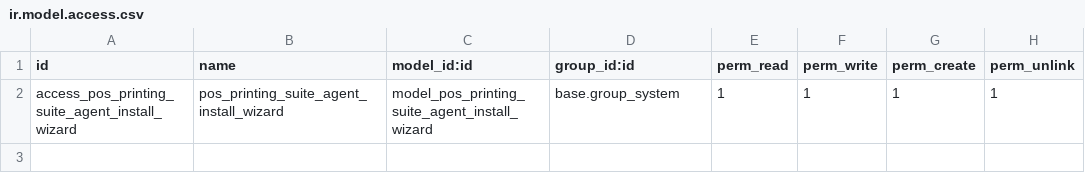
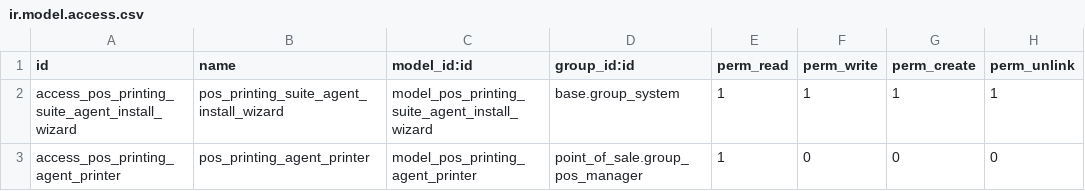
Before and after one commit to JoelStalin/Chefalitas, a CSV file: addons/pos_printing_suite/security/ir.model.access.csv, drawn as a sheet; the diff names each change by its address in the sheet, - before the commit and + after, or states it on an @@ line.

Commit message:
Sync agent printer list and suggest available printers

```diff
--- a/addons/pos_printing_suite/security/ir.model.access.csv
+++ b/addons/pos_printing_suite/security/ir.model.access.csv
+row 3: access_pos_printing_agent_printer | pos_printing_agent_printer | model_pos_printing_agent_printer | point_of_sale.group_pos_manager | 1 | 0 | 0 | 0
```
Also changed, not shown: 8 other files.
